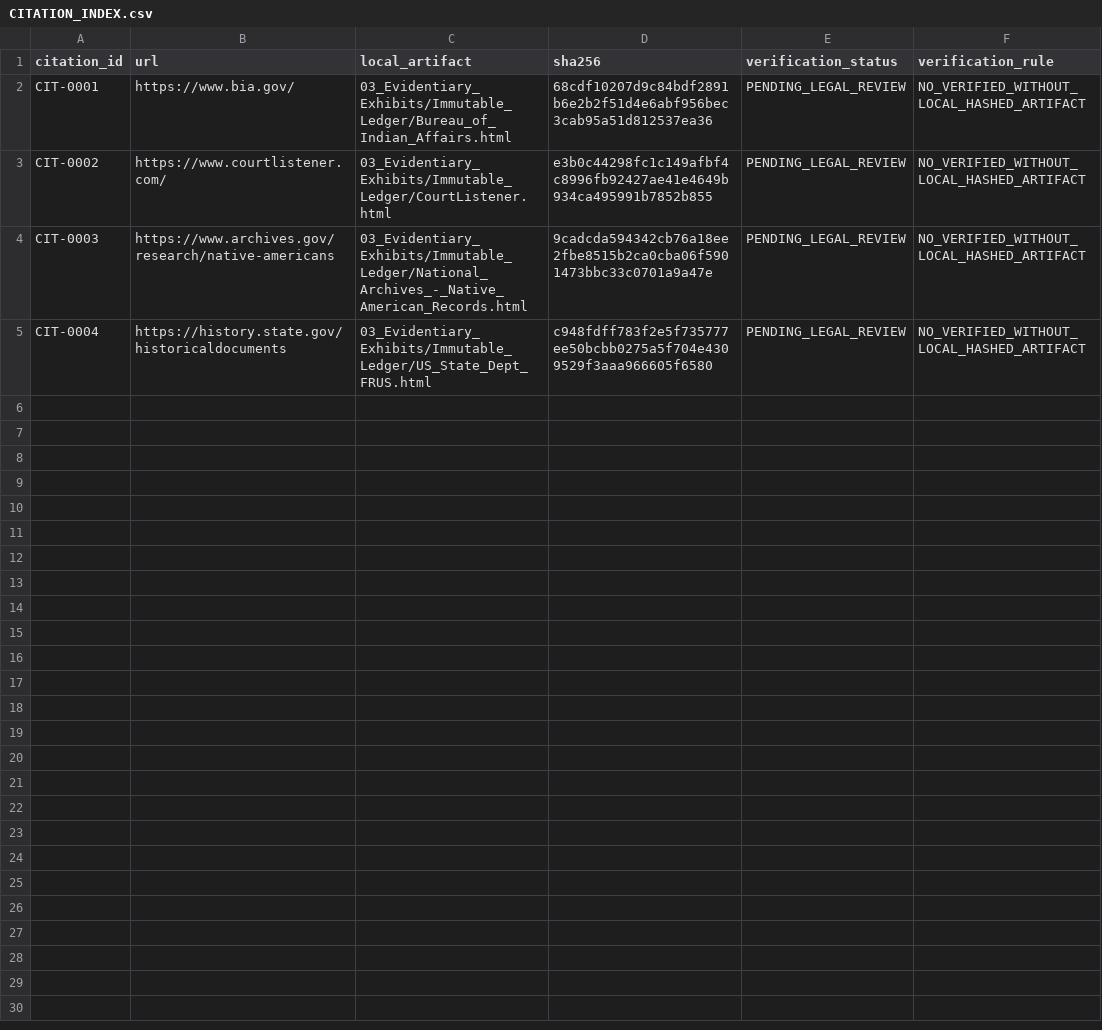
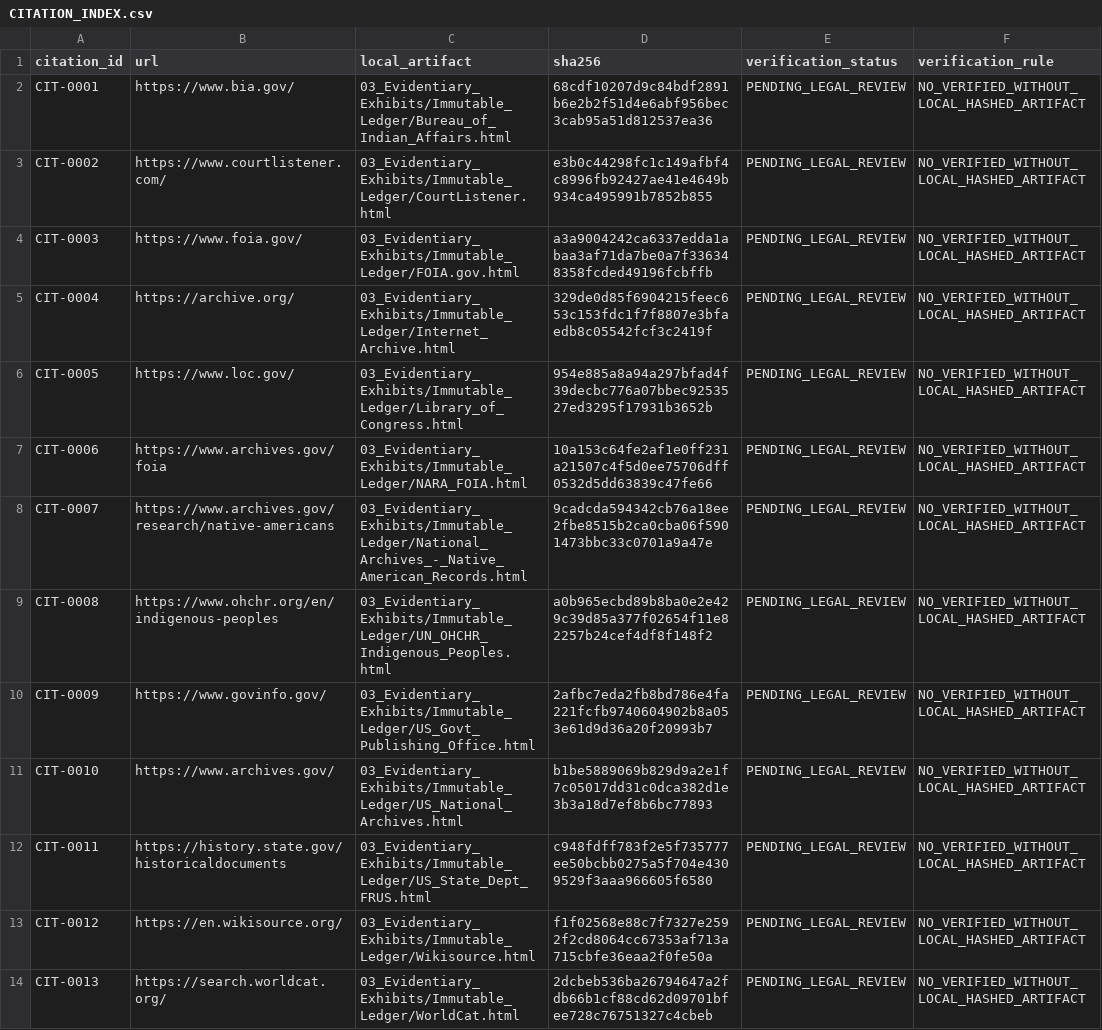
Before and after one commit to GlobalRestitutionAlliance/turtle-island-us-ak-nunakauyarmiut-tribe-master-litigation, a CSV file: 03_Evidentiary_Exhibits/CITATION_INDEX.csv, drawn as a sheet.

Commit message:
Batch 2b: harvest expanded sources, citations, manifests

```diff
--- a/03_Evidentiary_Exhibits/CITATION_INDEX.csv
+++ b/03_Evidentiary_Exhibits/CITATION_INDEX.csv
@@ -3,3 +3,12 @@ CIT-0001,https://www.bia.gov/,03_Evidentiary_Exhibits/Immutable_Ledger/Bureau_of
 CIT-0002,https://www.courtlistener.com/,03_Evidentiary_Exhibits/Immutable_Ledger/CourtListener.html,e3b0c44298fc1c149afbf4c8996fb92427ae41e4649b934ca495991b7852b855,PENDING_LEGAL_REVIEW,NO_VERIFIED_WITHOUT_LOCAL_HASHED_ARTIFACT
-CIT-0003,https://www.archives.gov/research/native-americans,03_Evidentiary_Exhibits/Immutable_Ledger/National_Archives_-_Native_American_Records.html,9cadcda594342cb76a18ee2fbe8515b2ca0cba06f5901473bbc33c0701a9a47e,PENDING_LEGAL_REVIEW,NO_VERIFIED_WITHOUT_LOCAL_HASHED_ARTIFACT
-CIT-0004,https://history.state.gov/historicaldocuments,03_Evidentiary_Exhibits/Immutable_Ledger/US_State_Dept_FRUS.html,c948fdff783f2e5f735777ee50bcbb0275a5f704e4309529f3aaa966605f6580,PENDING_LEGAL_REVIEW,NO_VERIFIED_WITHOUT_LOCAL_HASHED_ARTIFACT
+CIT-0003,https://www.foia.gov/,03_Evidentiary_Exhibits/Immutable_Ledger/FOIA.gov.html,a3a9004242ca6337edda1abaa3af71da7be0a7f336348358fcded49196fcbffb,PENDING_LEGAL_REVIEW,NO_VERIFIED_WITHOUT_LOCAL_HASHED_ARTIFACT
+CIT-0004,https://archive.org/,03_Evidentiary_Exhibits/Immutable_Ledger/Internet_Archive.html,329de0d85f6904215feec653c153fdc1f7f8807e3bfaedb8c05542fcf3c2419f,PENDING_LEGAL_REVIEW,NO_VERIFIED_WITHOUT_LOCAL_HASHED_ARTIFACT
+CIT-0005,https://www.loc.gov/,03_Evidentiary_Exhibits/Immutable_Ledger/Library_of_Congress.html,954e885a8a94a297bfad4f39decbc776a07bbec9253527ed3295f17931b3652b,PENDING_LEGAL_REVIEW,NO_VERIFIED_WITHOUT_LOCAL_HASHED_ARTIFACT
+CIT-0006,https://www.archives.gov/foia,03_Evidentiary_Exhibits/Immutable_Ledger/NARA_FOIA.html,10a153c64fe2af1e0ff231a21507c4f5d0ee75706dff0532d5dd63839c47fe66,PENDING_LEGAL_REVIEW,NO_VERIFIED_WITHOUT_LOCAL_HASHED_ARTIFACT
+CIT-0007,https://www.archives.gov/research/native-americans,03_Evidentiary_Exhibits/Immutable_Ledger/National_Archives_-_Native_American_Records.html,9cadcda594342cb76a18ee2fbe8515b2ca0cba06f5901473bbc33c0701a9a47e,PENDING_LEGAL_REVIEW,NO_VERIFIED_WITHOUT_LOCAL_HASHED_ARTIFACT
+CIT-0008,https://www.ohchr.org/en/indigenous-peoples,03_Evidentiary_Exhibits/Immutable_Ledger/UN_OHCHR_Indigenous_Peoples.html,a0b965ecbd89b8ba0e2e429c39d85a377f02654f11e82257b24cef4df8f148f2,PENDING_LEGAL_REVIEW,NO_VERIFIED_WITHOUT_LOCAL_HASHED_ARTIFACT
+CIT-0009,https://www.govinfo.gov/,03_Evidentiary_Exhibits/Immutable_Ledger/US_Govt_Publishing_Office.html,2afbc7eda2fb8bd786e4fa221fcfb9740604902b8a053e61d9d36a20f20993b7,PENDING_LEGAL_REVIEW,NO_VERIFIED_WITHOUT_LOCAL_HASHED_ARTIFACT
+CIT-0010,https://www.archives.gov/,03_Evidentiary_Exhibits/Immutable_Ledger/US_National_Archives.html,b1be5889069b829d9a2e1f7c05017dd31c0dca382d1e3b3a18d7ef8b6bc77893,PENDING_LEGAL_REVIEW,NO_VERIFIED_WITHOUT_LOCAL_HASHED_ARTIFACT
+CIT-0011,https://history.state.gov/historicaldocuments,03_Evidentiary_Exhibits/Immutable_Ledger/US_State_Dept_FRUS.html,c948fdff783f2e5f735777ee50bcbb0275a5f704e4309529f3aaa966605f6580,PENDING_LEGAL_REVIEW,NO_VERIFIED_WITHOUT_LOCAL_HASHED_ARTIFACT
+CIT-0012,https://en.wikisource.org/,03_Evidentiary_Exhibits/Immutable_Ledger/Wikisource.html,f1f02568e88c7f7327e2592f2cd8064cc67353af713a715cbfe36eaa2f0fe50a,PENDING_LEGAL_REVIEW,NO_VERIFIED_WITHOUT_LOCAL_HASHED_ARTIFACT
+CIT-0013,https://search.worldcat.org/,03_Evidentiary_Exhibits/Immutable_Ledger/WorldCat.html,2dcbeb536ba26794647a2fdb66b1cf88cd62d09701bfee728c76751327c4cbeb,PENDING_LEGAL_REVIEW,NO_VERIFIED_WITHOUT_LOCAL_HASHED_ARTIFACT
```
Also changed, not shown: 34 other files.
